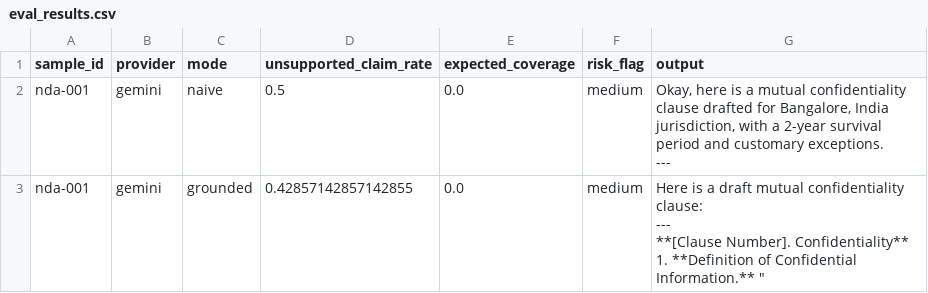
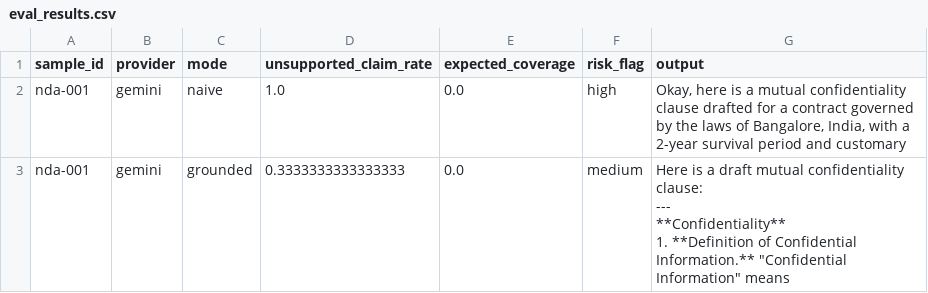
Before and after one commit to Pallu2326/Research-Work, a CSV file: results/eval_results.csv, drawn as a sheet; only a part is shown; the diff covers the shown part only.

```diff
--- a/results/eval_results.csv
+++ b/results/eval_results.csv
@@ -1,13 +1,9 @@
 sample_id,provider,mode,unsupported_claim_rate,expected_coverage,risk_flag,output
-nda-001,gemini,naive,0.5,0.0,medium,"Okay, here is a mutual confidentiality clause drafted for Bangalore, India jurisdiction, with a 2-year survival period and customary exceptions.
-
----
-
-"
-nda-001,gemini,grounded,0.42857142857142855,0.0,medium,"Here is a draft mutual confidentiality clause:
-
----
-
-**[Clause Number]. Confidentiality**
-
-1.  **Definition of Confidential Information.** """
+nda-001,gemini,naive,1.0,0.0,high,"Okay, here is a mutual confidentiality clause drafted for a contract governed by the laws of Bangalore, India, with a 2-year survival period and customary"
+nda-001,gemini,grounded,0.3333333333333333,0.0,medium,"Here is a draft mutual confidentiality clause:
+
+---
+
+**Confidentiality**
+
+1.  **Definition of Confidential Information.** ""Confidential Information"" means"
```
Also changed, not shown: 12 edited cells elsewhere in this file.
